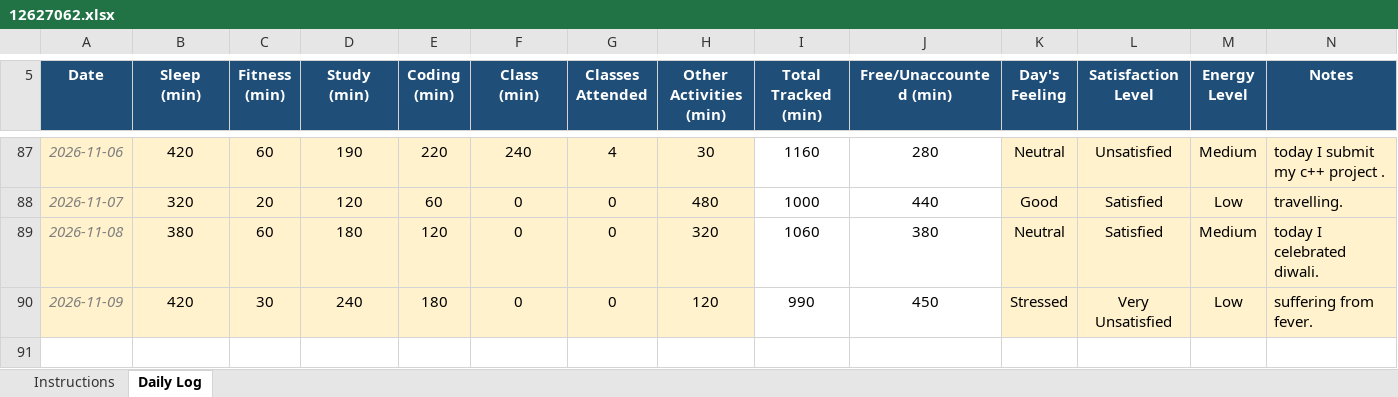
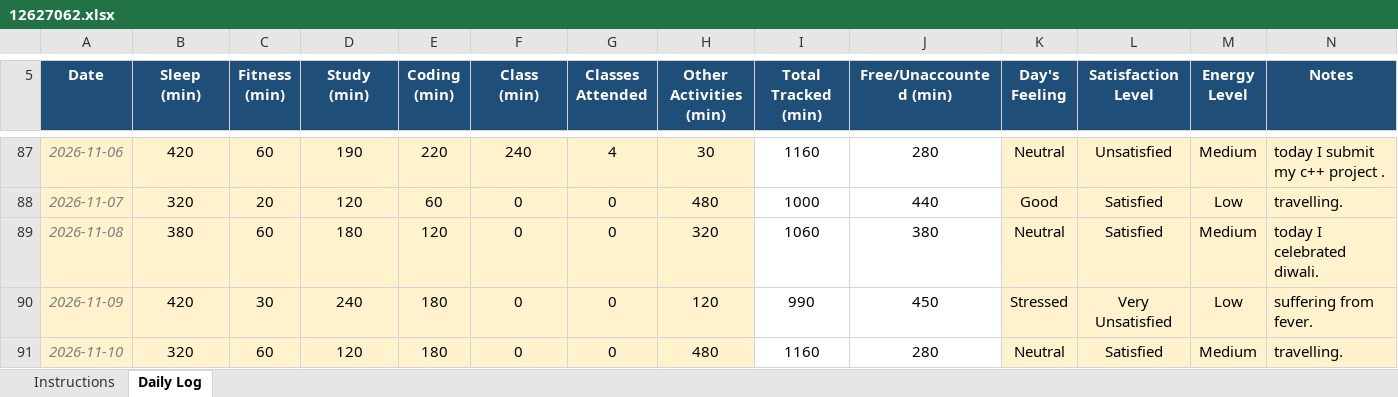
Before and after one commit to sushmabth23-ctrl/CAP-776, an Excel workbook: 12627062.xlsx, sheet Daily Log, drawn as a sheet; only a part is shown, gaps mark what is left out; values as stored, in another font and other column widths than the file's, no borders; conditional formats not drawn; the diff names each change by its address in the sheet, - before the commit and + after, or states it on an @@ line.

Commit message:
updated excel sheet.

```diff
--- a/12627062.xlsx (sheet Daily Log)
+++ b/12627062.xlsx (sheet Daily Log)
+row 91: 2026-11-10 | 320 | 60 | 120 | 180 | 0 | 0 | 480 | 1160 | 280 | Neutral | Satisfied | Medium | travelling.
```
